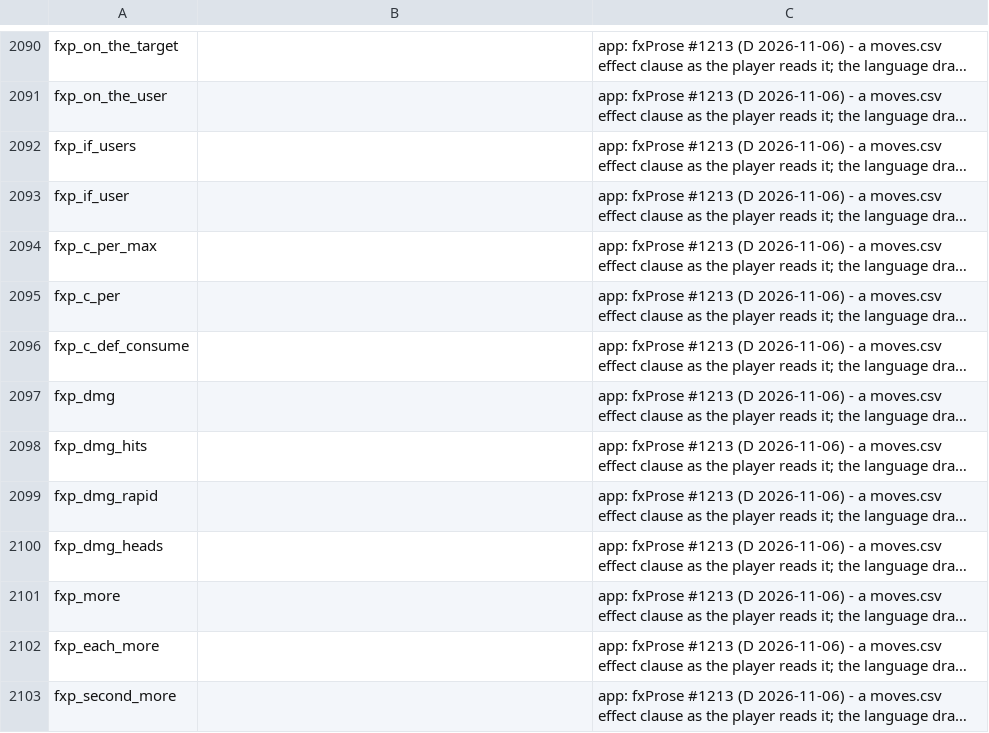
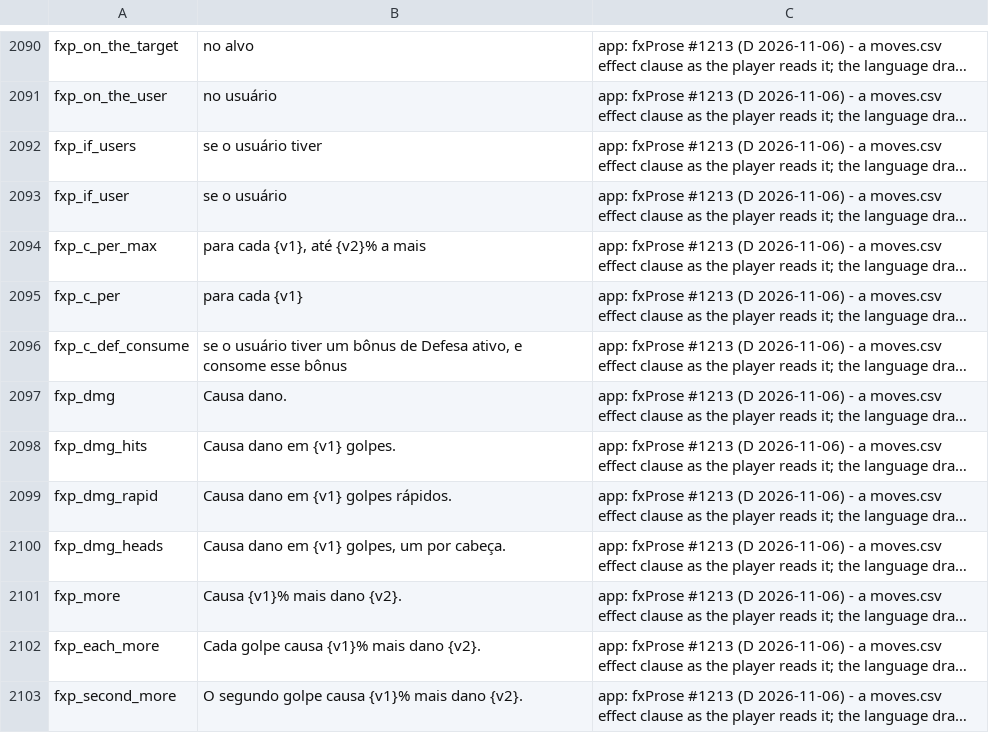
Before and after one commit to eccestanczyk/dfmc, a CSV file: codex/strings_pt-BR.csv, drawn as a sheet; only a part is shown, gaps mark what is left out; long unchanged cells end in …; the diff covers the shown part only; the diff names each change by its address in the sheet, - before the commit and + after, or states it on an @@ line.

```diff
--- a/codex/strings_pt-BR.csv
+++ b/codex/strings_pt-BR.csv
-B2090: (empty)
+B2090: no alvo
-B2091: (empty)
+B2091: no usuário
-B2092: (empty)
+B2092: se o usuário tiver
-B2093: (empty)
+B2093: se o usuário
-B2094: (empty)
+B2094: para cada {v1}, até {v2}% a mais
-B2095: (empty)
+B2095: para cada {v1}
-B2096: (empty)
+B2096: se o usuário tiver um bônus de Defesa ativo, e consome esse bônus
-B2097: (empty)
+B2097: Causa dano.
-B2098: (empty)
+B2098: Causa dano em {v1} golpes.
-B2099: (empty)
+B2099: Causa dano em {v1} golpes rápidos.
-B2100: (empty)
+B2100: Causa dano em {v1} golpes, um por cabeça.
-B2101: (empty)
+B2101: Causa {v1}% mais dano {v2}.
-B2102: (empty)
+B2102: Cada golpe causa {v1}% mais dano {v2}.
-B2103: (empty)
+B2103: O segundo golpe causa {v1}% mais dano {v2}.
```
Also changed, not shown: 109 edited cells elsewhere in this file, codex/strings_zh-Hans.csv, 2 other files.
